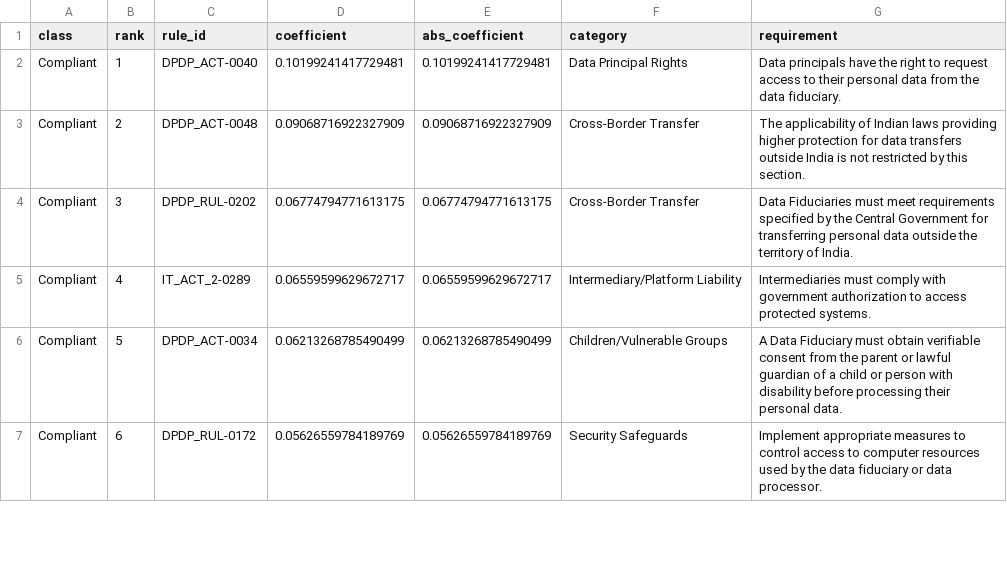
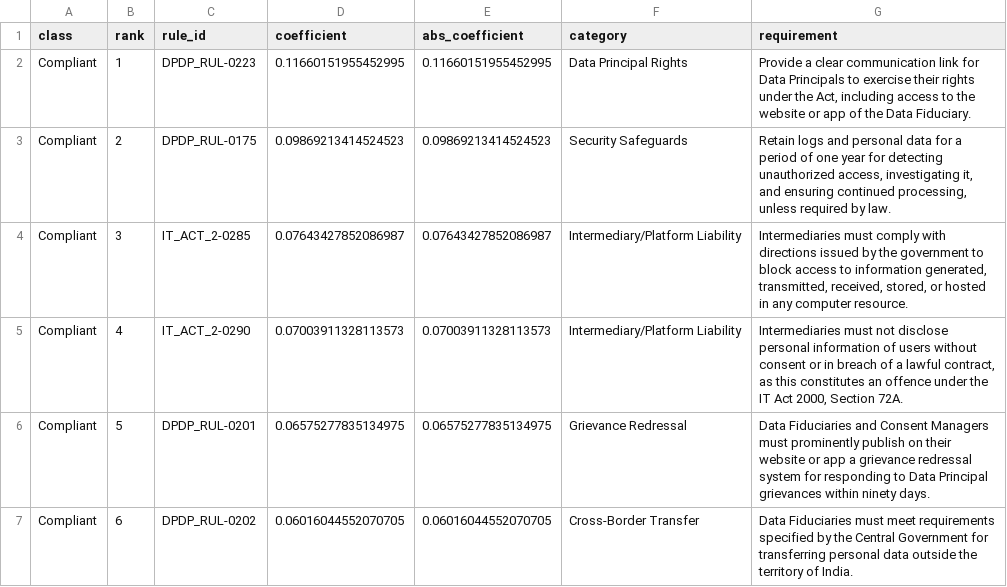
Before and after one commit to SVatsa12/Major-Project, a CSV file: reports/paper/top_10_features_per_class.csv, drawn as a sheet; only a part is shown; the diff covers the shown part only.

```diff
--- a/reports/paper/top_10_features_per_class.csv
+++ b/reports/paper/top_10_features_per_class.csv
@@ -1,7 +1,7 @@
 class,rank,rule_id,coefficient,abs_coefficient,category,requirement
-Compliant,1,DPDP_ACT-0040,0.10199241417729481,0.10199241417729481,Data Principal Rights,Data principals have the right to request access to their personal data from the data fiduciary.
-Compliant,2,DPDP_ACT-0048,0.09068716922327909,0.09068716922327909,Cross-Border Transfer,The applicability of Indian laws providing higher protection for data transfers outside India is not restricted by this section.
-Compliant,3,DPDP_RUL-0202,0.06774794771613175,0.06774794771613175,Cross-Border Transfer,Data Fiduciaries must meet requirements specified by the Central Government for transferring personal data outside the territory of India.
-Compliant,4,IT_ACT_2-0289,0.06559599629672717,0.06559599629672717,Intermediary/Platform Liability,Intermediaries must comply with government authorization to access protected systems.
-Compliant,5,DPDP_ACT-0034,0.06213268785490499,0.06213268785490499,Children/Vulnerable Groups,A Data Fiduciary must obtain verifiable consent from the parent or lawful guardian of a child or person with disability before processing their personal data.
-Compliant,6,DPDP_RUL-0172,0.05626559784189769,0.05626559784189769,Security Safeguards,Implement appropriate measures to control access to computer resources used by the data fiduciary or data processor.
+Compliant,1,DPDP_RUL-0223,0.11660151955452995,0.11660151955452995,Data Principal Rights,"Provide a clear communication link for Data Principals to exercise their rights under the Act, including access to the website or app of the Data Fiduciary."
+Compliant,2,DPDP_RUL-0175,0.09869213414524523,0.09869213414524523,Security Safeguards,"Retain logs and personal data for a period of one year for detecting unauthorized access, investigating it, and ensuring continued processing, unless required by law."
+Compliant,3,IT_ACT_2-0285,0.07643427852086987,0.07643427852086987,Intermediary/Platform Liability,"Intermediaries must comply with directions issued by the government to block access to information generated, transmitted, received, stored, or hosted in any computer resource."
+Compliant,4,IT_ACT_2-0290,0.07003911328113573,0.07003911328113573,Intermediary/Platform Liability,"Intermediaries must not disclose personal information of users without consent or in breach of a lawful contract, as this constitutes an offence under the IT Act 2000, Section 72A."
+Compliant,5,DPDP_RUL-0201,0.06575277835134975,0.06575277835134975,Grievance Redressal,Data Fiduciaries and Consent Managers must prominently publish on their website or app a grievance redressal system for responding to Data Principal grievances within ninety days.
+Compliant,6,DPDP_RUL-0202,0.06016044552070705,0.06016044552070705,Cross-Border Transfer,Data Fiduciaries must meet requirements specified by the Central Government for transferring personal data outside the territory of India.
```
Also changed, not shown: 1 added row, 1 removed row and 112 edited cells elsewhere in this file, reports/experiments/summary.csv, reports/paper/confirmation_results.csv, 43 other files.
